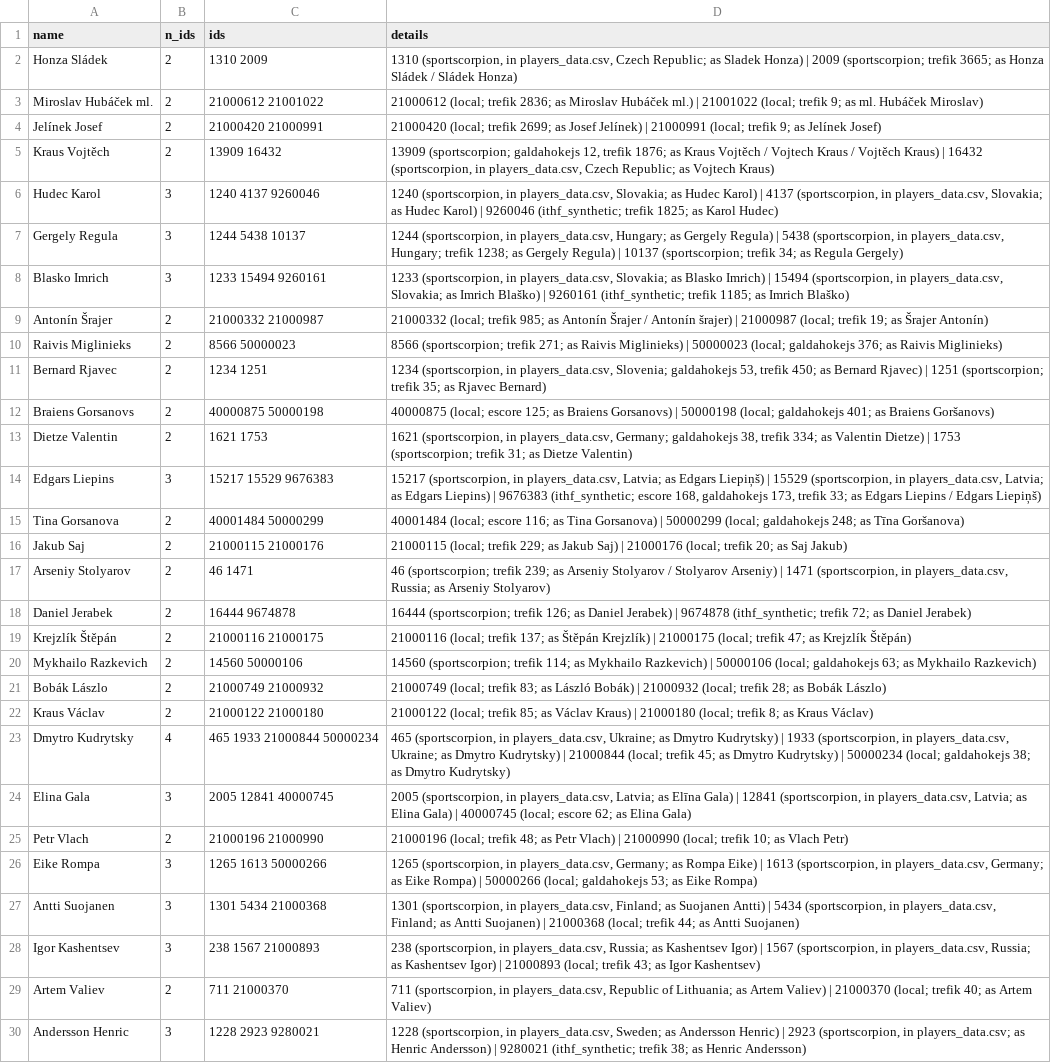
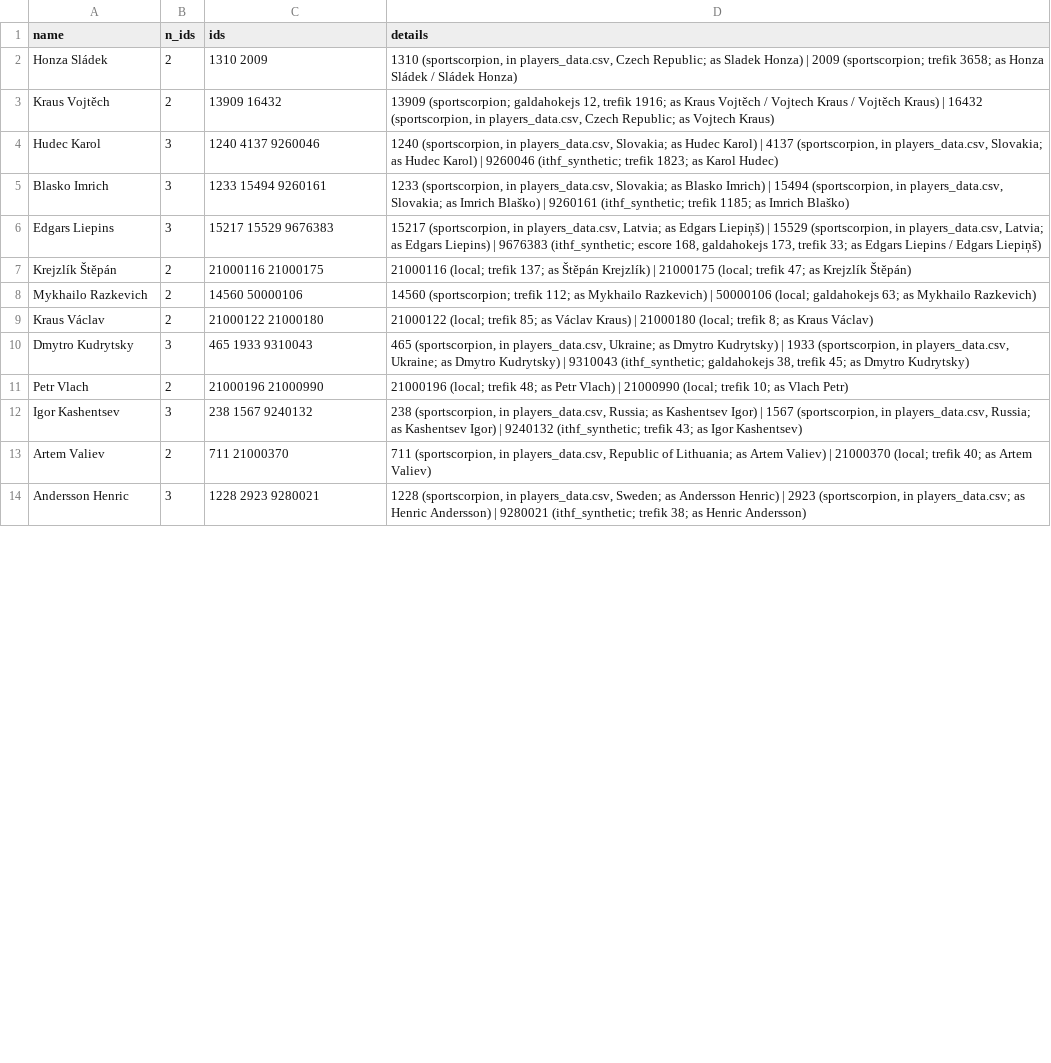
Before and after one commit to amundfylling/table-hockey-scrapers, a CSV file: data/player_id_report.csv, drawn as a sheet; only a part is shown; removed rows and columns are numbered as before the commit, all else as after; the diff covers the shown part only; the diff names each change by its address in the sheet, - before the commit and + after, or states it on an @@ line.

```diff
--- a/data/player_id_report.csv
+++ b/data/player_id_report.csv
-D2 (details): …(sportscorpion; trefik 3665; as Honza…
+D2 (details): …(sportscorpion; trefik 3658; as Honza…
-row 3: Miroslav Hubáček ml. | 2 | 21000612 21001022 | 21000612 (local; trefik 2836; as Miroslav Hubáček ml.) | 21001022 (local; trefik 9; as ml. Hubáček Miroslav)
-row 4: Jelínek Josef | 2 | 21000420 21000991 | 21000420 (local; trefik 2699; as Josef Jelínek) | 21000991 (local; trefik 9; as Jelínek Josef)
-D3 (details): …12, trefik 1876; as Kraus…
+D3 (details): …12, trefik 1916; as Kraus…
-D4 (details): …(ithf_synthetic; trefik 1825; as Karol…
+D4 (details): …(ithf_synthetic; trefik 1823; as Karol…
-row 7: Gergely Regula | 3 | 1244 5438 10137 | 1244 (sportscorpion, in players_data.csv, Hungary; as Gergely Regula) | 5438 (sportscorpion, in players_data.csv, Hungary; trefik 1238; as Gergely Regula) | 10137 (sportscorpion; trefik 34; as Regula Gergely)
-row 9: Antonín Šrajer | 2 | 21000332 21000987 | 21000332 (local; trefik 985; as Antonín Šrajer / Antonín šrajer) | 21000987 (local; trefik 19; as Šrajer Antonín)
-row 10: Raivis Miglinieks | 2 | 8566 50000023 | 8566 (sportscorpion; trefik 271; as Raivis Miglinieks) | 50000023 (local; galdahokejs 376; as Raivis Miglinieks)
-row 11: Bernard Rjavec | 2 | 1234 1251 | 1234 (sportscorpion, in players_data.csv, Slovenia; galdahokejs 53, trefik 450; as Bernard Rjavec) | 1251 (sportscorpion; trefik 35; as Rjavec Bernard)
-row 12: Braiens Gorsanovs | 2 | 40000875 50000198 | 40000875 (local; escore 125; as Braiens Gorsanovs) | 50000198 (local; galdahokejs 401; as Braiens Goršanovs)
-row 13: Dietze Valentin | 2 | 1621 1753 | 1621 (sportscorpion, in players_data.csv, Germany; galdahokejs 38, trefik 334; as Valentin Dietze) | 1753 (sportscorpion; trefik 31; as Dietze Valentin)
-row 15: Tina Gorsanova | 2 | 40001484 50000299 | 40001484 (local; escore 116; as Tina Gorsanova) | 50000299 (local; galdahokejs 248; as Tīna Goršanova)
-row 16: Jakub Saj | 2 | 21000115 21000176 | 21000115 (local; trefik 229; as Jakub Saj) | 21000176 (local; trefik 20; as Saj Jakub)
-row 17: Arseniy Stolyarov | 2 | 46 1471 | 46 (sportscorpion; trefik 239; as Arseniy Stolyarov / Stolyarov Arseniy) | 1471 (sportscorpion, in players_data.csv, Russia; as Arseniy Stolyarov)
-row 18: Daniel Jerabek | 2 | 16444 9674878 | 16444 (sportscorpion; trefik 126; as Daniel Jerabek) | 9674878 (ithf_synthetic; trefik 72; as Daniel Jerabek)
-D8 (details): …(sportscorpion; trefik 114; as Mykhailo…
+D8 (details): …(sportscorpion; trefik 112; as Mykhailo…
-row 21: Bobák Lászlo | 2 | 21000749 21000932 | 21000749 (local; trefik 83; as László Bobák) | 21000932 (local; trefik 28; as Bobák Lászlo)
-B10 (n_ids): 4
+B10 (n_ids): 3
-C10 (ids): 465 1933 21000844 50000234
+C10 (ids): 465 1933 9310043
-D10 (details): …Kudrytsky) | 21000844 (local; trefik 45; as Dmytro Kudrytsky) | 50000234 (local; galdahokejs 38; as Dmytro…
+D10 (details): …Kudrytsky) | 9310043 (ithf_synthetic; galdahokejs 38, trefik 45; as Dmytro…
-row 24: Elina Gala | 3 | 2005 12841 40000745 | 2005 (sportscorpion, in players_data.csv, Latvia; as Elīna Gala) | 12841 (sportscorpion, in players_data.csv, Latvia; as Elina Gala) | 40000745 (local; escore 62; as Elina Gala)
-row 26: Eike Rompa | 3 | 1265 1613 50000266 | 1265 (sportscorpion, in players_data.csv, Germany; as Rompa Eike) | 1613 (sportscorpion, in players_data.csv, Germany; as Eike Rompa) | 50000266 (local; galdahokejs 53; as Eike Rompa)
-row 27: Antti Suojanen | 3 | 1301 5434 21000368 | 1301 (sportscorpion, in players_data.csv, Finland; as Suojanen Antti) | 5434 (sportscorpion, in players_data.csv, Finland; as Antti Suojanen) | 21000368 (local; trefik 44; as Antti Suojanen)
-C12 (ids): 238 1567 21000893
+C12 (ids): 238 1567 9240132
-D12 (details): …Igor) | 21000893 (local; trefik 43;…
+D12 (details): …Igor) | 9240132 (ithf_synthetic; trefik 43;…
```
Also changed, not shown: 1 added row and 2 edited cells elsewhere in this file, data/escore/name_matches.csv, data/galdahokejs/name_matches.csv, 32 other files.
